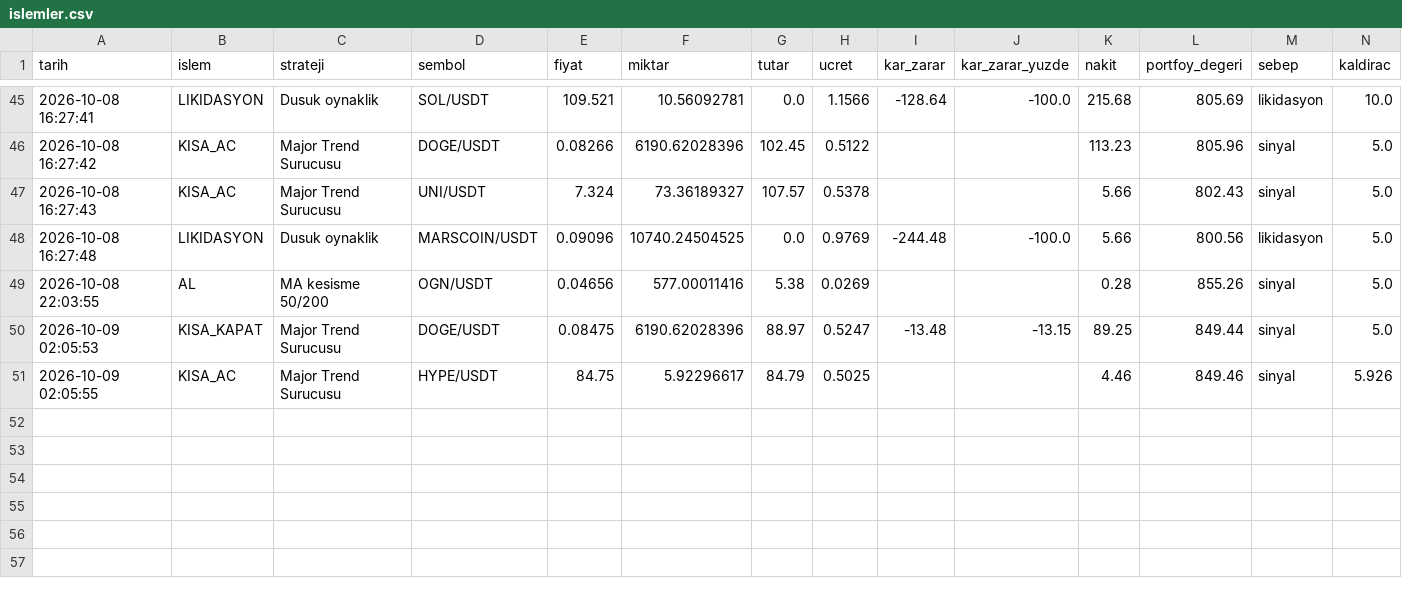
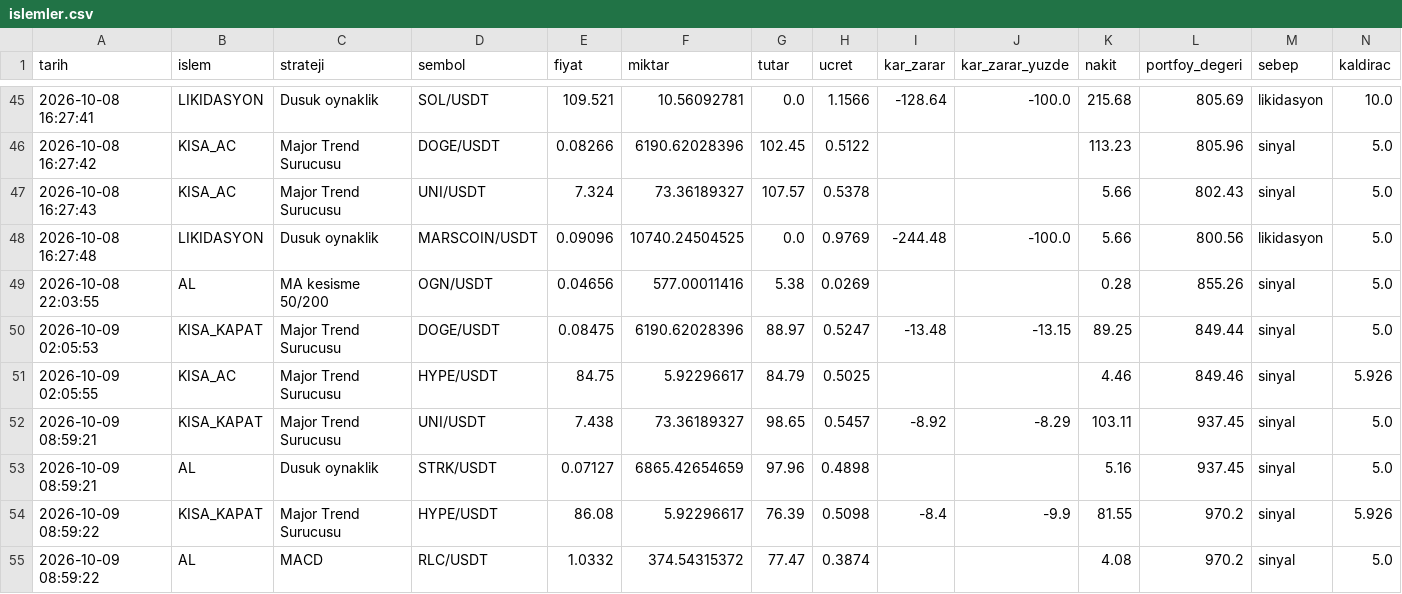
Before and after one commit to KaanBozogluIS/trade-ajani, a CSV file: kaan_trade_panel/cikti/sanal_trader/islemler.csv, drawn as a sheet; only a part is shown, gaps mark what is left out; the diff names each change by its address in the sheet, - before the commit and + after, or states it on an @@ line.

```diff
--- a/kaan_trade_panel/cikti/sanal_trader/islemler.csv
+++ b/kaan_trade_panel/cikti/sanal_trader/islemler.csv
+row 52: 2026-10-09 08:59:21 | KISA_KAPAT | Major Trend Surucusu | UNI/USDT | 7.438 | 73.36189327 | 98.65 | 0.5457 | -8.92 | -8.29 | 103.11 | 937.45 | sinyal | 5.0
+row 53: 2026-10-09 08:59:21 | AL | Dusuk oynaklik | STRK/USDT | 0.07127 | 6865.42654659 | 97.96 | 0.4898 |  |  | 5.16 | 937.45 | sinyal | 5.0
+row 54: 2026-10-09 08:59:22 | KISA_KAPAT | Major Trend Surucusu | HYPE/USDT | 86.08 | 5.92296617 | 76.39 | 0.5098 | -8.4 | -9.9 | 81.55 | 970.2 | sinyal | 5.926
+row 55: 2026-10-09 08:59:22 | AL | MACD | RLC/USDT | 1.0332 | 374.54315372 | 77.47 | 0.3874 |  |  | 4.08 | 970.2 | sinyal | 5.0
```
Also changed, not shown: 5 other files.
